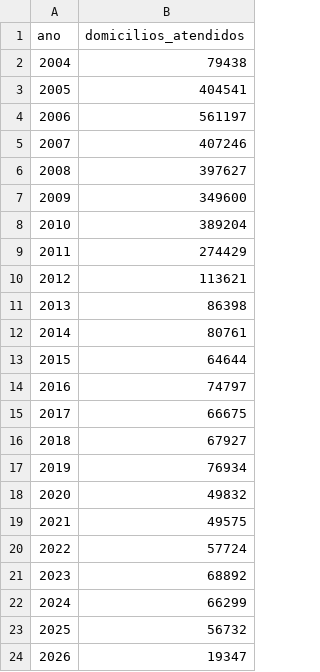
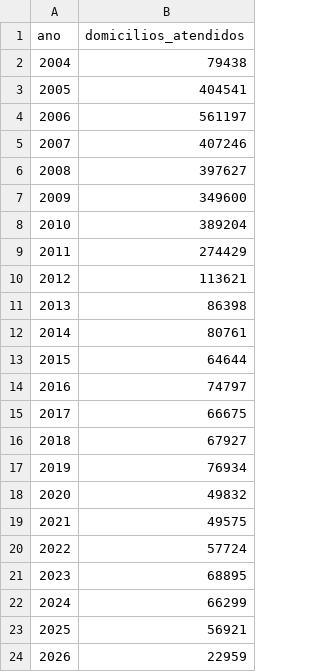
Before and after one commit to gabrielavitorino/analise-luz-para-todos, a CSV file: data/processed/tableau_domicilios_por_ano.csv, drawn as a sheet.

```diff
--- a/data/processed/tableau_domicilios_por_ano.csv
+++ b/data/processed/tableau_domicilios_por_ano.csv
@@ -20,5 +20,5 @@
 2022,57724
-2023,68892
+2023,68895
 2024,66299
-2025,56732
-2026,19347
+2025,56921
+2026,22959
```
Also changed, not shown: data/processed/recursos_tratados.csv, data/processed/tableau_domicilios_por_estado.csv, 10 other files.
